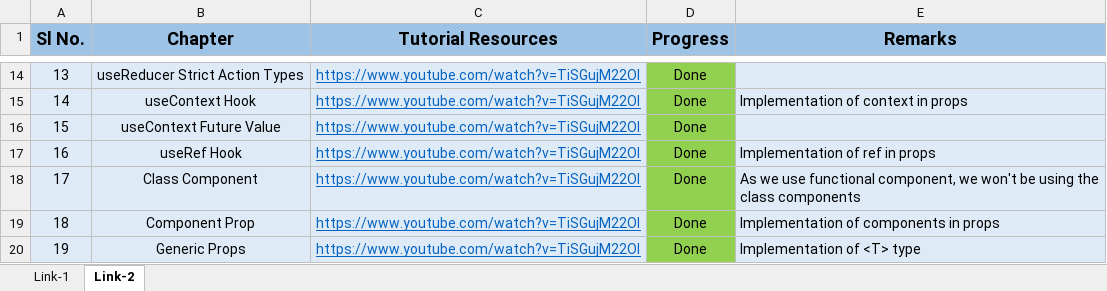
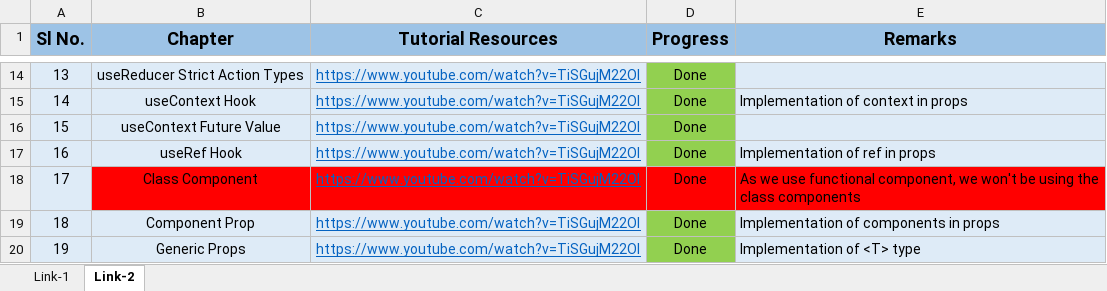
Before and after one commit to anodiamadmin/experiments, an Excel workbook: Learn-Typescript/Typescript Progress Tracker.xlsx, sheet Link-2, drawn as a sheet; only a part is shown, gaps mark what is left out; values as stored, in another font and other column widths than the file's, no borders; the diff names each change by its address in the sheet, - before the commit and + after, or states it on an @@ line.

```diff
--- a/Learn-Typescript/Typescript Progress Tracker.xlsx (sheet Link-2)
+++ b/Learn-Typescript/Typescript Progress Tracker.xlsx (sheet Link-2)
-B18:C18 fill: #DEEBF7
+B18:C18 fill: #FF0000
-D18 fill: #92D050
+D18 fill: #FF0000
-E18 fill: #DEEBF7
+E18 fill: #FF0000
```
Also changed, not shown: 5 other files.
